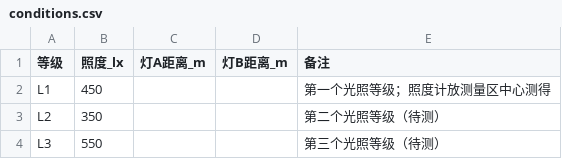
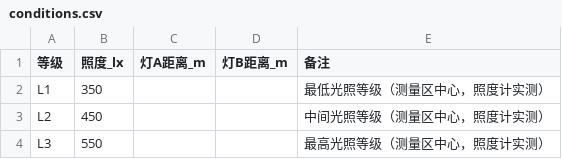
Before and after one commit to bing-huo/Course_space_robot, a CSV file: 第二学期/data/2026-10-30_验收/conditions.csv, drawn as a sheet.

```diff
--- a/第二学期/data/2026-10-30_验收/conditions.csv
+++ b/第二学期/data/2026-10-30_验收/conditions.csv
@@ -1,4 +1,4 @@
 等级,照度_lx,灯A距离_m,灯B距离_m,备注
-L1,450,,,第一个光照等级；照度计放测量区中心测得
-L2,350,,,第二个光照等级（待测）
-L3,550,,,第三个光照等级（待测）
+L1,350,,,最低光照等级（测量区中心，照度计实测）
+L2,450,,,中间光照等级（测量区中心，照度计实测）
+L3,550,,,最高光照等级（测量区中心，照度计实测）
```
Also changed, not shown: 第二学期/data/2026-10-30_验收/raw.csv, 第二学期/data/2026-10-30_验收/summary.csv, 17 other files.
